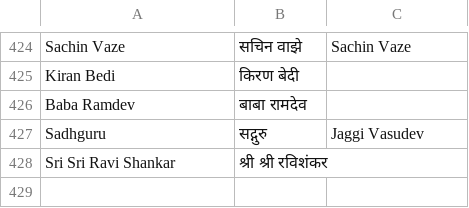
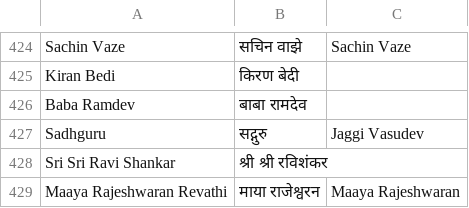
Before and after one commit to puneetspanesar/gandhinews, a TSV file: newsroom/library/people.tsv, drawn as a sheet; only a part is shown, gaps mark what is left out.

```diff
--- a/newsroom/library/people.tsv
+++ b/newsroom/library/people.tsv
@@ -428 +428,2 @@ Sadhguru|सद्गुरु|Jaggi Vasudev
 Sri Sri Ravi Shankar|श्री श्री रविशंकर|
+Maaya Rajeshwaran Revathi|माया राजेश्वरन|Maaya Rajeshwaran
```
Also changed, not shown: 34 other files.
